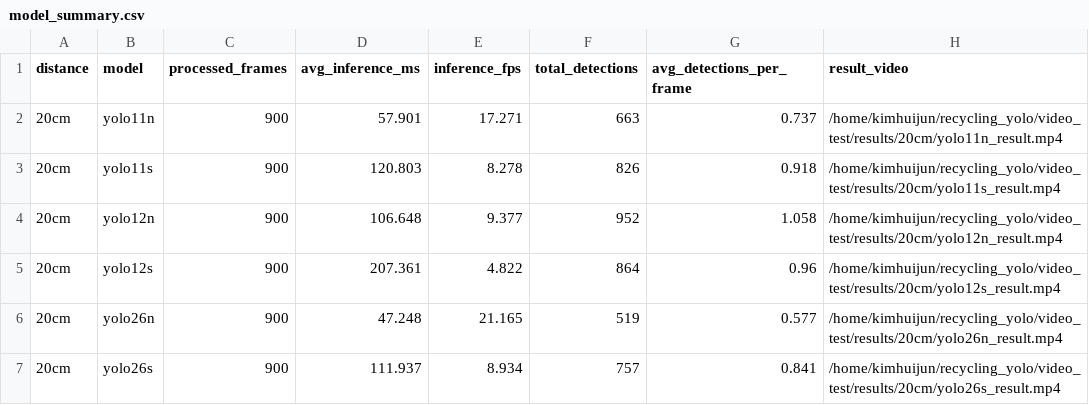
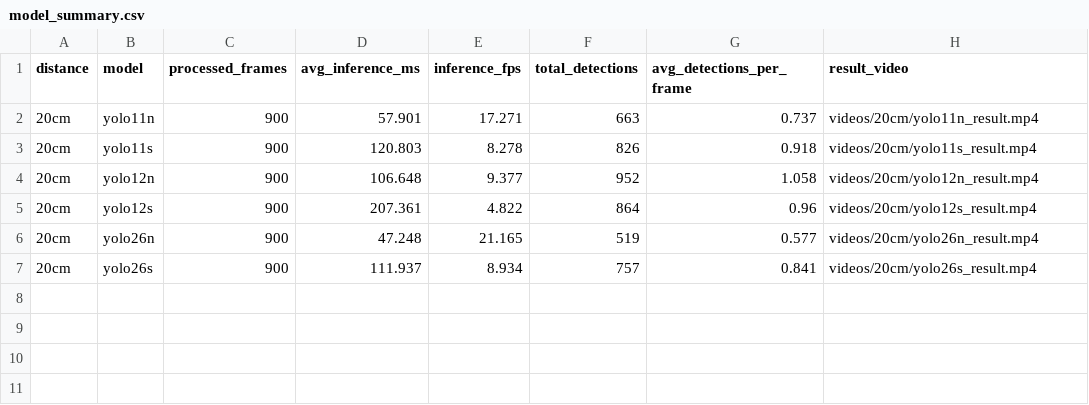
Before and after one commit to Choiyoungmi0122/recycling-yolo, a CSV file: videos/20cm/model_summary.csv, drawn as a sheet.

Commit message:
Document video inference results

```diff
--- a/videos/20cm/model_summary.csv
+++ b/videos/20cm/model_summary.csv
@@ -1,7 +1,7 @@
 distance,model,processed_frames,avg_inference_ms,inference_fps,total_detections,avg_detections_per_frame,result_video
-20cm,yolo11n,900,57.901,17.271,663,0.737,/home/kimhuijun/recycling_yolo/video_test/results/20cm/yolo11n_result.mp4
-20cm,yolo11s,900,120.803,8.278,826,0.918,/home/kimhuijun/recycling_yolo/video_test/results/20cm/yolo11s_result.mp4
-20cm,yolo12n,900,106.648,9.377,952,1.058,/home/kimhuijun/recycling_yolo/video_test/results/20cm/yolo12n_result.mp4
-20cm,yolo12s,900,207.361,4.822,864,0.96,/home/kimhuijun/recycling_yolo/video_test/results/20cm/yolo12s_result.mp4
-20cm,yolo26n,900,47.248,21.165,519,0.577,/home/kimhuijun/recycling_yolo/video_test/results/20cm/yolo26n_result.mp4
-20cm,yolo26s,900,111.937,8.934,757,0.841,/home/kimhuijun/recycling_yolo/video_test/results/20cm/yolo26s_result.mp4
+20cm,yolo11n,900,57.901,17.271,663,0.737,videos/20cm/yolo11n_result.mp4
+20cm,yolo11s,900,120.803,8.278,826,0.918,videos/20cm/yolo11s_result.mp4
+20cm,yolo12n,900,106.648,9.377,952,1.058,videos/20cm/yolo12n_result.mp4
+20cm,yolo12s,900,207.361,4.822,864,0.96,videos/20cm/yolo12s_result.mp4
+20cm,yolo26n,900,47.248,21.165,519,0.577,videos/20cm/yolo26n_result.mp4
+20cm,yolo26s,900,111.937,8.934,757,0.841,videos/20cm/yolo26s_result.mp4
```
Also changed, not shown: videos/30cm/model_summary.csv, 1 other file.
